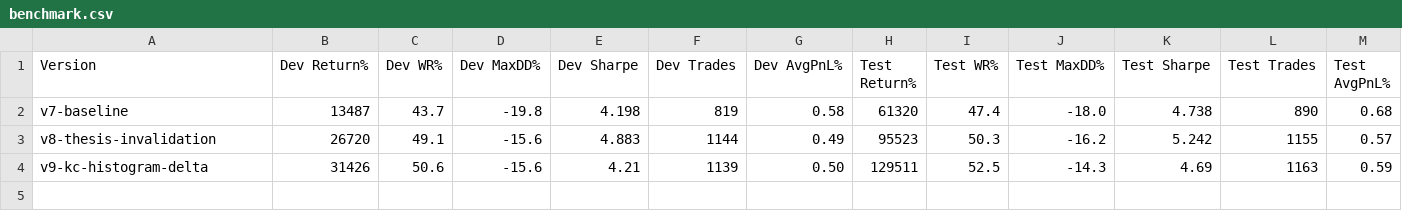
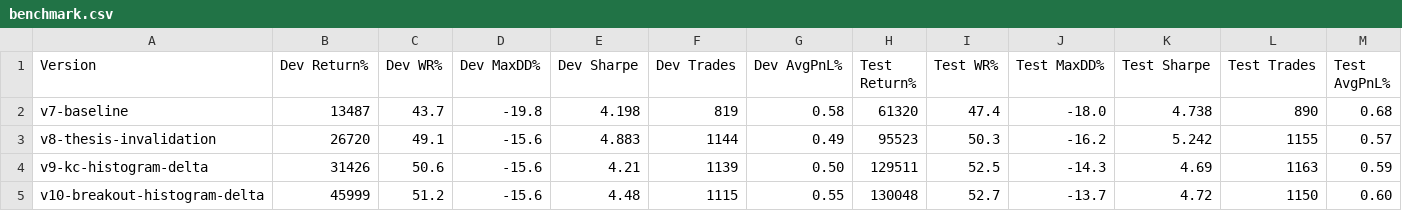
Before and after one commit to yasmas/swinger, a CSV file: docs/benchmark.csv, drawn as a sheet.

```diff
--- a/docs/benchmark.csv
+++ b/docs/benchmark.csv
@@ -4 +4,2 @@ v8-thesis-invalidation,26720,49.1,-15.6,4.883,1144,0.49,95523,50.3,-16.2,5.242,1
 v9-kc-histogram-delta,31426,50.6,-15.6,4.21,1139,0.50,129511,52.5,-14.3,4.69,1163,0.59
+v10-breakout-histogram-delta,45999,51.2,-15.6,4.48,1115,0.55,130048,52.7,-13.7,4.72,1150,0.60
```
Also changed, not shown: 6 other files.
